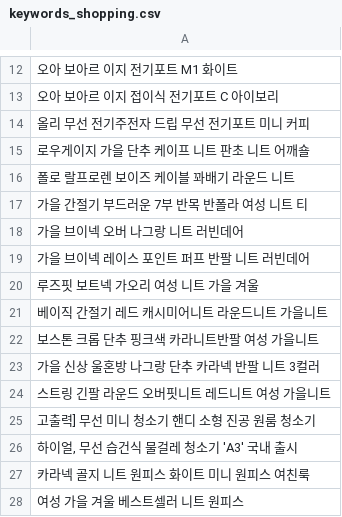
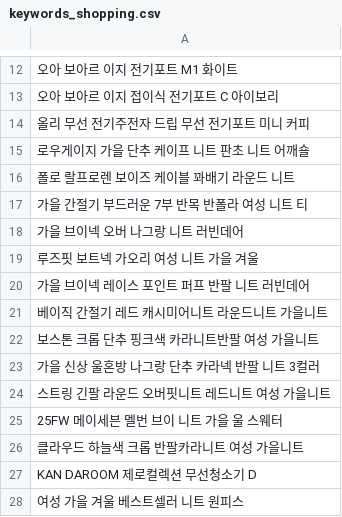
Before and after one commit to hayan-web/gpt-blog-auto, a CSV file: keywords_shopping.csv, drawn as a sheet; only a part is shown, gaps mark what is left out; the diff names each change by its address in the sheet, - before the commit and + after, or states it on an @@ line.

```diff
--- a/keywords_shopping.csv
+++ b/keywords_shopping.csv
@@ row 20 moved to row 19: 루즈핏 보트넥 가오리 여성 니트 가을 겨울 @@
-A25: 고출력] 무선 미니 청소기 핸디 소형 진공 원룸 청소기
+A25: 25FW 메이세븐 멜번 브이 니트 가을 울 스웨터
-A26: 하이얼, 무선 습건식 물걸레 청소기 'A3' 국내 출시
+A26: 클라우드 하늘색 크롭 반팔카라니트 여성 가을니트
-A27: 카라넥 골지 니트 원피스 화이트 미니 원피스 여친룩
+A27: KAN DAROOM 제로컬렉션 무선청소기 D
```
Also changed, not shown: 2 other files.
